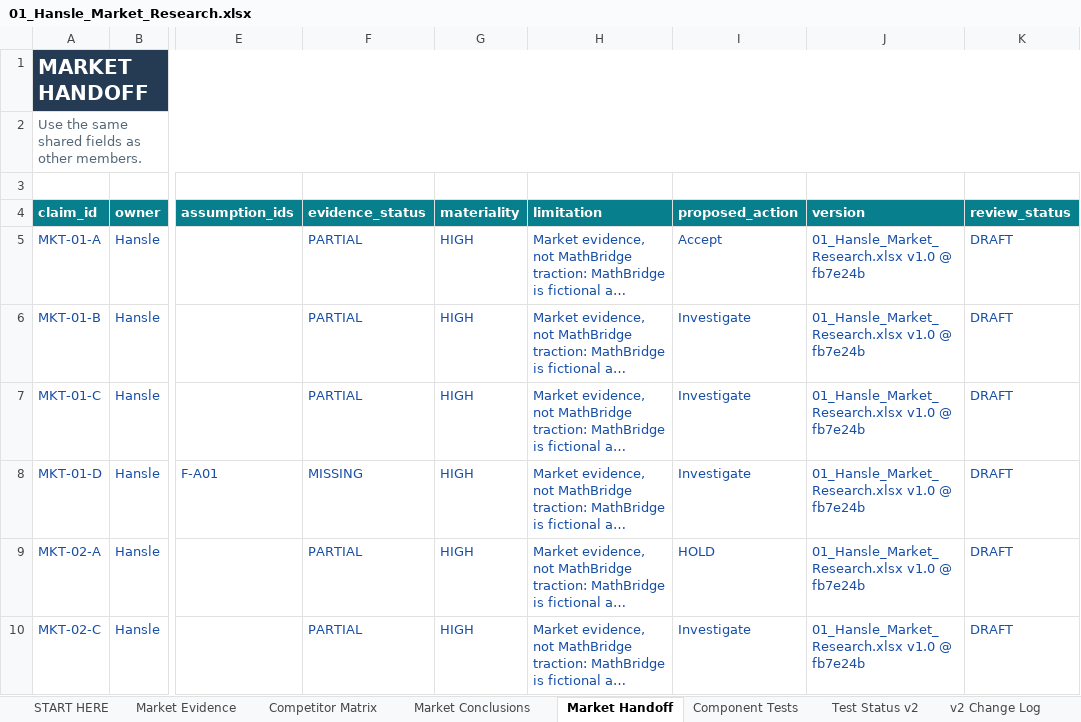
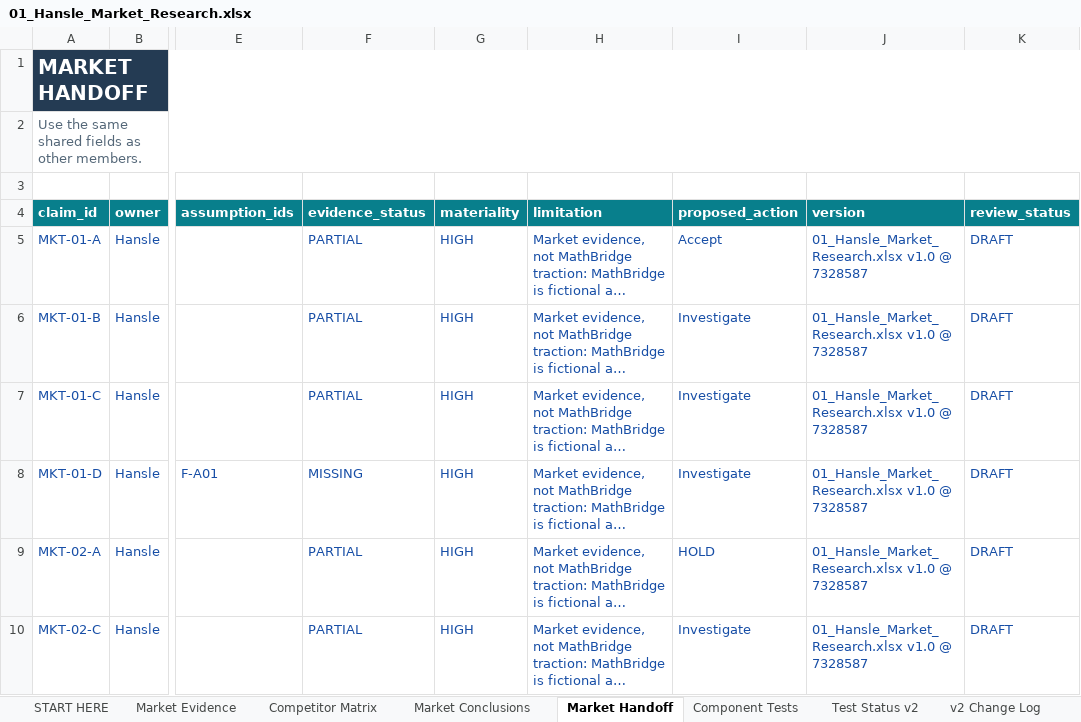
Before and after one commit to hanslelee/research-market-dump, an Excel workbook: market/out/01_Hansle_Market_Research.xlsx, sheet Market Handoff, drawn as a sheet; only a part is shown, gaps mark what is left out; long unchanged cells end in …; values as stored, in another font and other column widths than the file's, no borders; the diff names each change by its address in the sheet, - before the commit and + after, or states it on an @@ line.

```diff
--- a/market/out/01_Hansle_Market_Research.xlsx (sheet Market Handoff)
+++ b/market/out/01_Hansle_Market_Research.xlsx (sheet Market Handoff)
-J5:J10 (version): 01_Hansle_Market_Research.xlsx v1.0 @ fb7e24b
+J5:J10 (version): 01_Hansle_Market_Research.xlsx v1.0 @ 7328587
```
Also changed, not shown: 3 other files.
